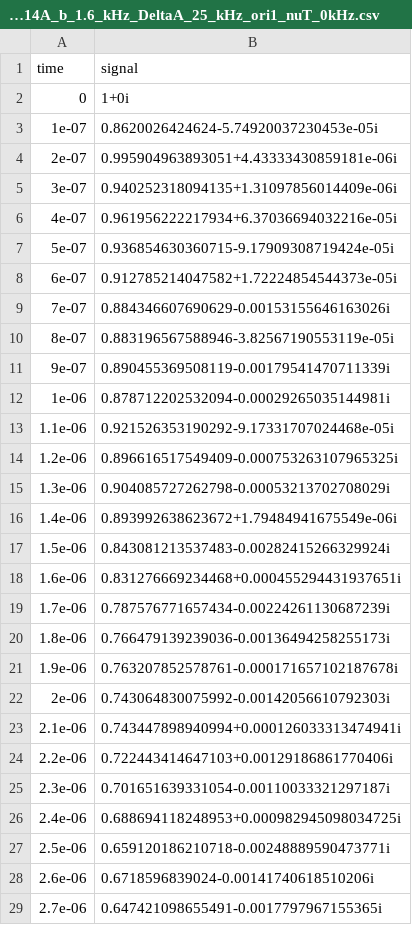
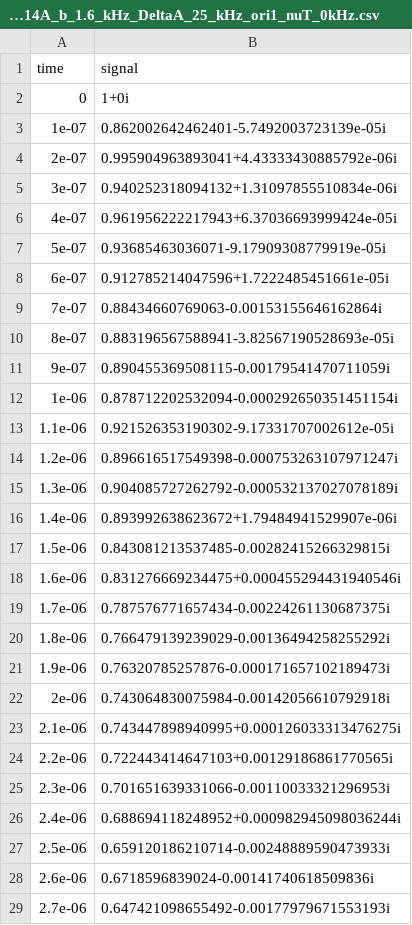
Before and after one commit to StollLab/CluE, a CSV file: unitTests/SIM_TEMPO_80_kHz_3gly_1nPrOH_dipole_all_3CCE_r14A_b_1.6_kHz_DeltaA_25_kHz_ori1_nuT_0kHz.csv, drawn as a sheet; only a part is shown; the diff covers the shown part only.

```diff
--- a/unitTests/SIM_TEMPO_80_kHz_3gly_1nPrOH_dipole_all_3CCE_r14A_b_1.6_kHz_DeltaA_25_kHz_ori1_nuT_0kHz.csv
+++ b/unitTests/SIM_TEMPO_80_kHz_3gly_1nPrOH_dipole_all_3CCE_r14A_b_1.6_kHz_DeltaA_25_kHz_ori1_nuT_0kHz.csv
@@ -2,28 +2,28 @@ time,signal
 0,1+0i
-1e-07,0.8620026424624-5.74920037230453e-05i
-2e-07,0.995904963893051+4.43333430859181e-06i
-3e-07,0.940252318094135+1.31097856014409e-06i
-4e-07,0.961956222217934+6.37036694032216e-05i
-5e-07,0.936854630360715-9.17909308719424e-05i
-6e-07,0.912785214047582+1.72224854544373e-05i
-7e-07,0.884346607690629-0.00153155646163026i
-8e-07,0.883196567588946-3.82567190553119e-05i
-9e-07,0.890455369508119-0.00179541470711339i
-1e-06,0.878712202532094-0.00029265035144981i
-1.1e-06,0.921526353190292-9.17331707024468e-05i
-1.2e-06,0.896616517549409-0.000753263107965325i
-1.3e-06,0.904085727262798-0.00053213702708029i
-1.4e-06,0.893992638623672+1.79484941675549e-06i
-1.5e-06,0.843081213537483-0.00282415266329924i
-1.6e-06,0.831276669234468+0.000455294431937651i
-1.7e-06,0.787576771657434-0.00224261130687239i
-1.8e-06,0.766479139239036-0.00136494258255173i
-1.9e-06,0.763207852578761-0.000171657102187678i
-2e-06,0.743064830075992-0.00142056610792303i
-2.1e-06,0.743447898940994+0.000126033313474941i
-2.2e-06,0.722443414647103+0.00129186861770406i
-2.3e-06,0.701651639331054-0.00110033321297187i
-2.4e-06,0.688694118248953+0.000982945098034725i
-2.5e-06,0.659120186210718-0.00248889590473771i
-2.6e-06,0.6718596839024-0.00141740618510206i
-2.7e-06,0.647421098655491-0.0017797967155365i
+1e-07,0.862002642462401-5.7492003723139e-05i
+2e-07,0.995904963893041+4.43333430885792e-06i
+3e-07,0.940252318094132+1.31097855510834e-06i
+4e-07,0.961956222217943+6.37036693999424e-05i
+5e-07,0.93685463036071-9.17909308779919e-05i
+6e-07,0.912785214047596+1.7222485451661e-05i
+7e-07,0.88434660769063-0.00153155646162864i
+8e-07,0.883196567588941-3.82567190528693e-05i
+9e-07,0.890455369508115-0.00179541470711059i
+1e-06,0.878712202532094-0.000292650351451154i
+1.1e-06,0.921526353190302-9.17331707002612e-05i
+1.2e-06,0.896616517549398-0.000753263107971247i
+1.3e-06,0.904085727262792-0.000532137027078189i
+1.4e-06,0.893992638623672+1.79484941529907e-06i
+1.5e-06,0.843081213537485-0.00282415266329815i
+1.6e-06,0.831276669234475+0.000455294431940546i
+1.7e-06,0.787576771657434-0.00224261130687375i
+1.8e-06,0.766479139239029-0.00136494258255292i
+1.9e-06,0.76320785257876-0.000171657102189473i
+2e-06,0.743064830075984-0.00142056610792918i
+2.1e-06,0.743447898940995+0.000126033313476275i
+2.2e-06,0.722443414647103+0.00129186861770565i
+2.3e-06,0.701651639331066-0.00110033321296953i
+2.4e-06,0.688694118248952+0.000982945098036244i
+2.5e-06,0.659120186210714-0.00248889590473933i
+2.6e-06,0.6718596839024-0.00141740618509836i
+2.7e-06,0.647421098655492-0.00177979671553193i
```
Also changed, not shown: 72 edited cells elsewhere in this file, 5 other files.
